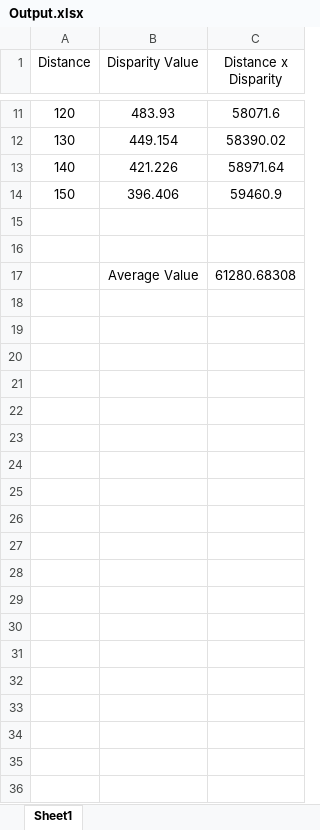
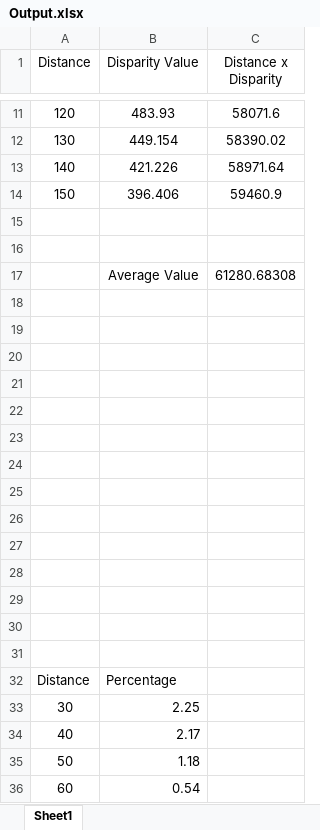
Before and after one commit to LukeDWaller99/AINT308---Machine-Vision-and-Behavioural-Computing, an Excel workbook: CW2/Task4/Output.xlsx, sheet Sheet1, drawn as a sheet; only a part is shown, gaps mark what is left out; values as stored, in another font and other column widths than the file's, no borders; charts and pictures not drawn; the diff covers the shown part only; the diff names each change by its address in the sheet, - before the commit and + after, or states it on an @@ line.

```diff
--- a/CW2/Task4/Output.xlsx (sheet Sheet1)
+++ b/CW2/Task4/Output.xlsx (sheet Sheet1)
+row 18: (empty)
+row 19: (empty)
+row 20: (empty)
+row 21: (empty)
+row 22: (empty)
+row 23: (empty)
+row 24: (empty)
+row 25: (empty)
+row 26: (empty)
+row 27: (empty)
+row 28: (empty)
+row 29: (empty)
+row 30: (empty)
+row 31: (empty)
+row 32: Distance | Percentage
+row 33: 30 | 2.25
+row 34: 40 | 2.17
+row 35: 50 | 1.18
+row 36: 60 | 0.54
```
Also changed, not shown: 9 added rows elsewhere in this sheet, charts or pictures, 16 other files.
